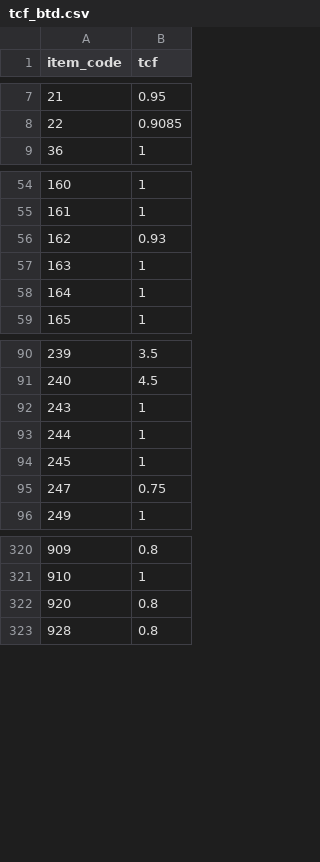
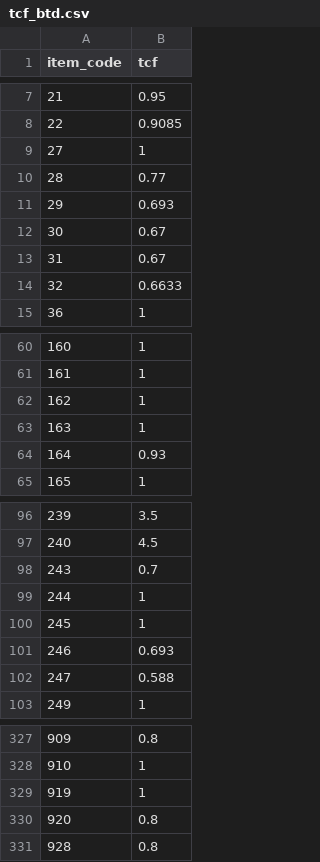
Before and after one commit to fineprint-global/fabio, a CSV file: inst/tcf_btd.csv, drawn as a sheet; only a part is shown, gaps mark what is left out.

Commit message:
update btd TCFs to item changes (sugar, groundnuts, rice), including previousely missing rice items

```diff
--- a/inst/tcf_btd.csv
+++ b/inst/tcf_btd.csv
@@ -8,2 +8,8 @@ item_code,tcf
 22,0.9085
+27,1
+28,0.77
+29,0.693
+30,0.67
+31,0.67
+32,0.6633
 36,1
@@ -55,5 +61,5 @@ item_code,tcf
 161,1
-162,0.93
+162,1
 163,1
-164,1
+164,0.93
 165,1
@@ -91,6 +97,7 @@ item_code,tcf
 240,4.5
-243,1
+243,0.7
 244,1
 245,1
-247,0.75
+246,0.693
+247,0.588
 249,1
@@ -321,2 +328,3 @@ item_code,tcf
 910,1
+919,1
 920,0.8
```
